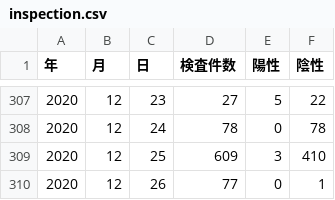
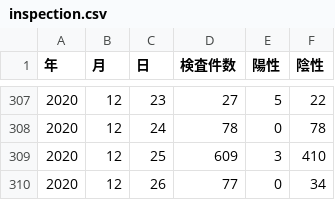
Before and after one commit to tottori-covid19/dataset, a CSV file: tottori/inspection.csv, drawn as a sheet; only a part is shown, gaps mark what is left out.

Commit message:
update-data

```diff
--- a/tottori/inspection.csv
+++ b/tottori/inspection.csv
@@ -309,2 +309,2 @@
 2020,12,25,609,3,410
-2020,12,26,77,0,1
+2020,12,26,77,0,34
```
